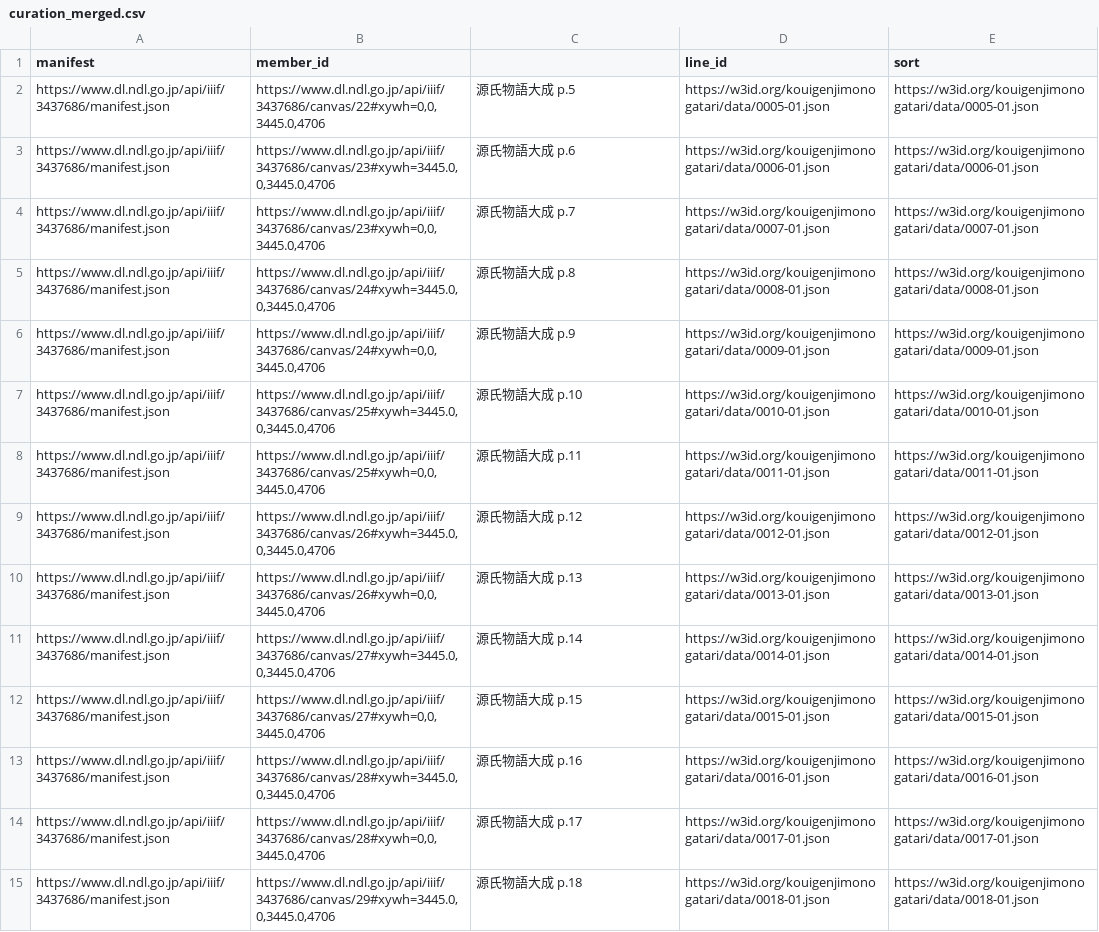
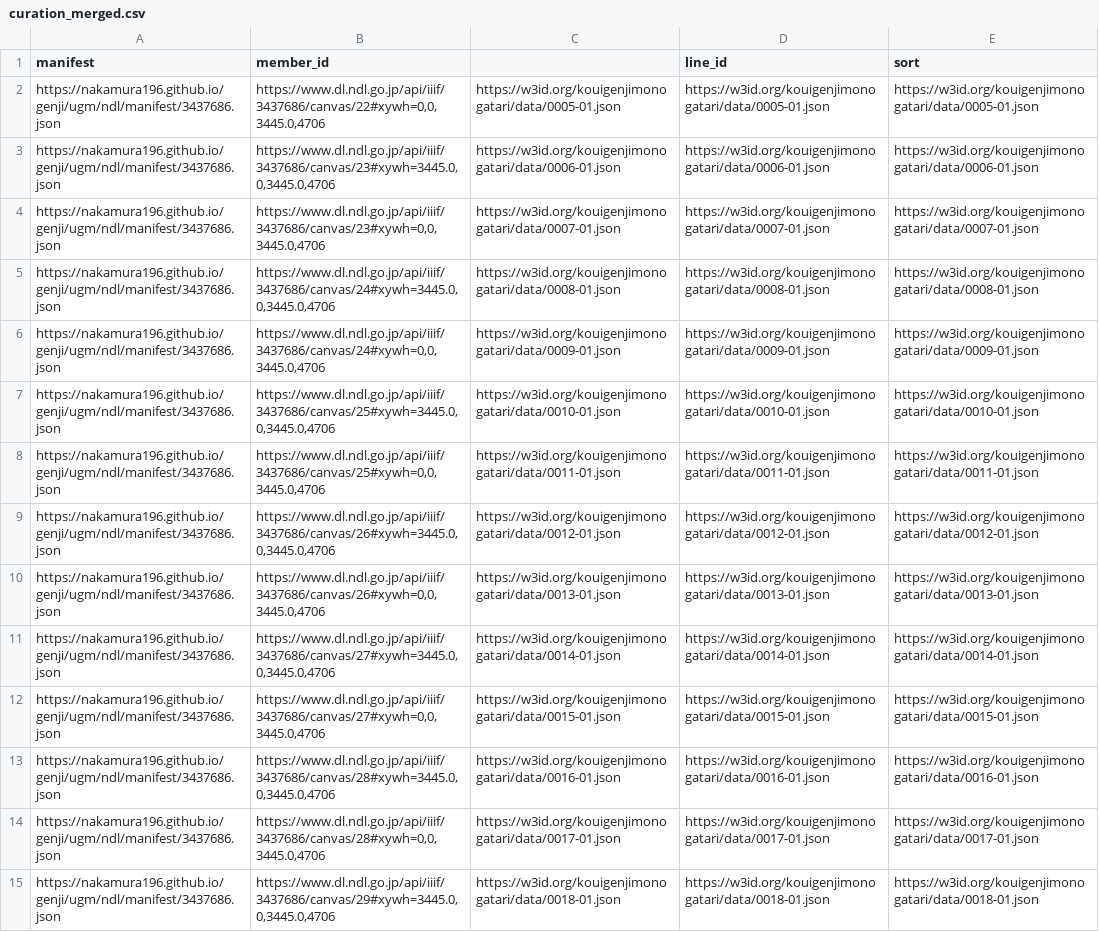
Before and after one commit to nakamura196/genji, a CSV file: scripts/ugm/curation_merged.csv, drawn as a sheet; only a part is shown; the diff covers the shown part only; the diff names each change by its address in the sheet, - before the commit and + after, or states it on an @@ line.

Commit message:
update ndl manifest

```diff
--- a/scripts/ugm/curation_merged.csv
+++ b/scripts/ugm/curation_merged.csv
-A2:A15 (manifest): https://www.dl.ndl.go.jp/api/iiif/3437686/manifest.json
+A2:A15 (manifest): https://nakamura196.github.io/genji/ugm/ndl/manifest/3437686.json
-C2: 源氏物語大成 p.5
+C2: https://w3id.org/kouigenjimonogatari/data/0005-01.json
-C3: 源氏物語大成 p.6
+C3: https://w3id.org/kouigenjimonogatari/data/0006-01.json
-C4: 源氏物語大成 p.7
+C4: https://w3id.org/kouigenjimonogatari/data/0007-01.json
-C5: 源氏物語大成 p.8
+C5: https://w3id.org/kouigenjimonogatari/data/0008-01.json
-C6: 源氏物語大成 p.9
+C6: https://w3id.org/kouigenjimonogatari/data/0009-01.json
-C7: 源氏物語大成 p.10
+C7: https://w3id.org/kouigenjimonogatari/data/0010-01.json
-C8: 源氏物語大成 p.11
+C8: https://w3id.org/kouigenjimonogatari/data/0011-01.json
-C9: 源氏物語大成 p.12
+C9: https://w3id.org/kouigenjimonogatari/data/0012-01.json
-C10: 源氏物語大成 p.13
+C10: https://w3id.org/kouigenjimonogatari/data/0013-01.json
-C11: 源氏物語大成 p.14
+C11: https://w3id.org/kouigenjimonogatari/data/0014-01.json
-C12: 源氏物語大成 p.15
+C12: https://w3id.org/kouigenjimonogatari/data/0015-01.json
-C13: 源氏物語大成 p.16
+C13: https://w3id.org/kouigenjimonogatari/data/0016-01.json
-C14: 源氏物語大成 p.17
+C14: https://w3id.org/kouigenjimonogatari/data/0017-01.json
-C15: 源氏物語大成 p.18
+C15: https://w3id.org/kouigenjimonogatari/data/0018-01.json
```
Also changed, not shown: 126 edited cells elsewhere in this file, scripts/ugm/curation_list.csv, scripts/ugm/curation_ndl.csv, 4 other files.
